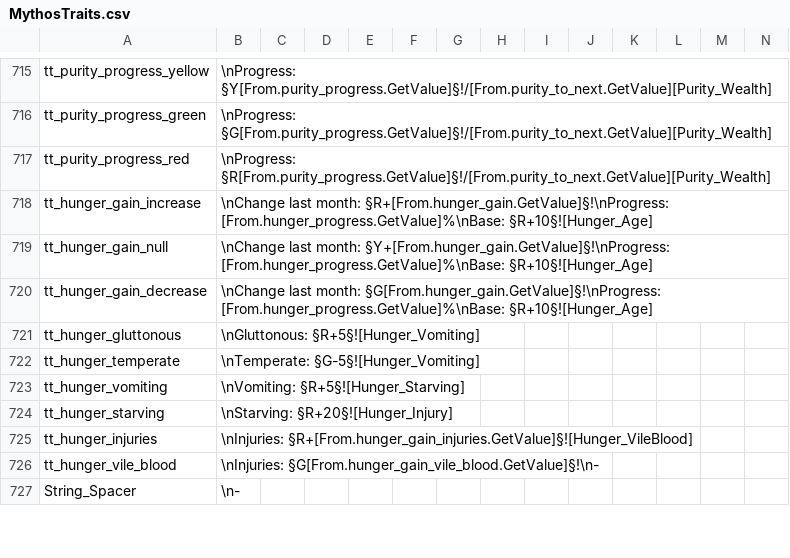
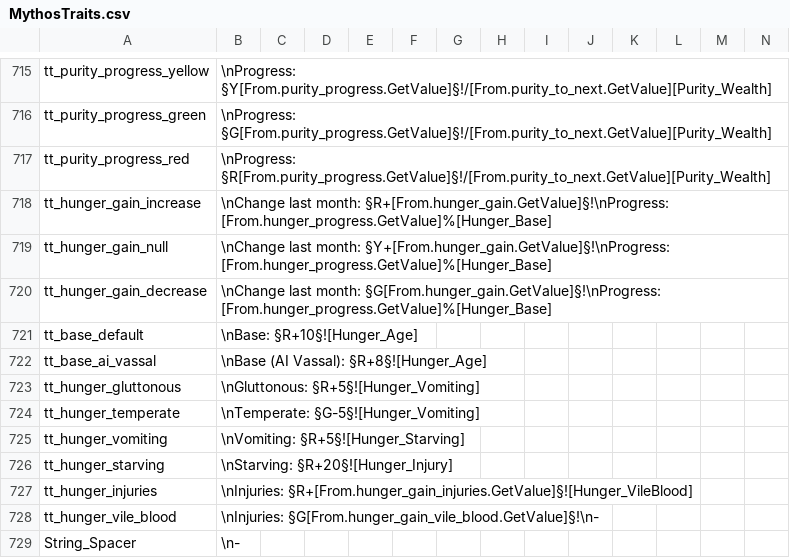
Before and after one commit to Leekoo/Mythos2, a CSV file: Mythos2/localisation/MythosTraits.csv, drawn as a sheet; only a part is shown, gaps mark what is left out; rows hold the shown columns only; the diff names each change by its address in the sheet, - before the commit and + after, or states it on an @@ line.

Commit message:
Slow AI vassal hunger gain

```diff
--- a/Mythos2/localisation/MythosTraits.csv
+++ b/Mythos2/localisation/MythosTraits.csv
-B718: …month: §R+[From.hunger_gain.GetValue]§!\nProgress: [From.hunger_progress.GetValue]%\nBase: §R+10§![Hunger_Age]
+B718: …month: §R+[From.hunger_gain.GetValue]§!\nProgress: [From.hunger_progress.GetValue]%[Hunger_Base]
-B719: …month: §Y+[From.hunger_gain.GetValue]§!\nProgress: [From.hunger_progress.GetValue]%\nBase: §R+10§![Hunger_Age]
+B719: …month: §Y+[From.hunger_gain.GetValue]§!\nProgress: [From.hunger_progress.GetValue]%[Hunger_Base]
-B720: …month: §G[From.hunger_gain.GetValue]§!\nProgress: [From.hunger_progress.GetValue]%\nBase: §R+10§![Hunger_Age]
+B720: …month: §G[From.hunger_gain.GetValue]§!\nProgress: [From.hunger_progress.GetValue]%[Hunger_Base]
+row 721: tt_base_default | \nBase: §R+10§![Hunger_Age]
+row 722: tt_base_ai_vassal | \nBase (AI Vassal): §R+8§![Hunger_Age]
```
Also changed, not shown: 1 other file.
